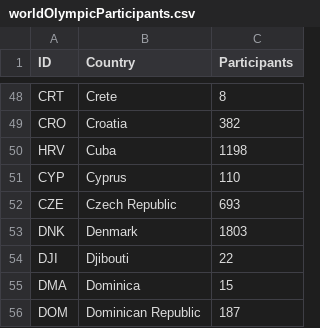
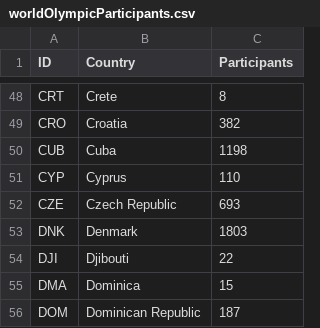
Before and after one commit to Trupthi-developer/NarrativeVisualization, a CSV file: worldOlympicParticipants.csv, drawn as a sheet; only a part is shown, gaps mark what is left out.

Commit message:
Update worldOlympicParticipants.csv

```diff
--- a/worldOlympicParticipants.csv
+++ b/worldOlympicParticipants.csv
@@ -49,3 +49,3 @@ CRT,Crete,8
 CRO,Croatia,382
-HRV,Cuba,1198
+CUB,Cuba,1198
 CYP,Cyprus,110
```
